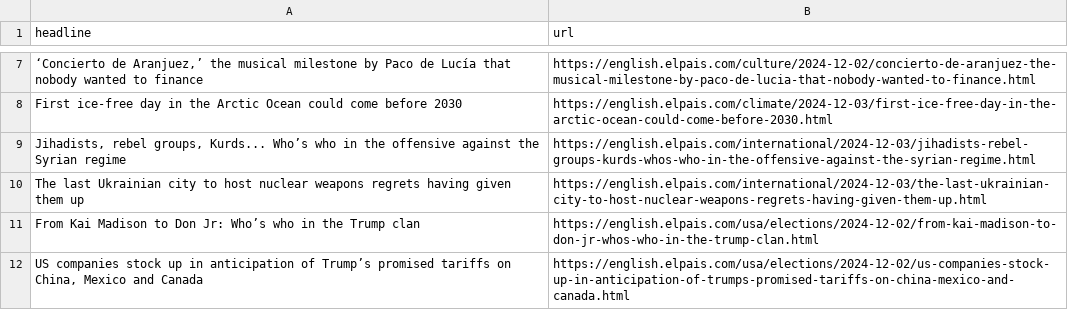
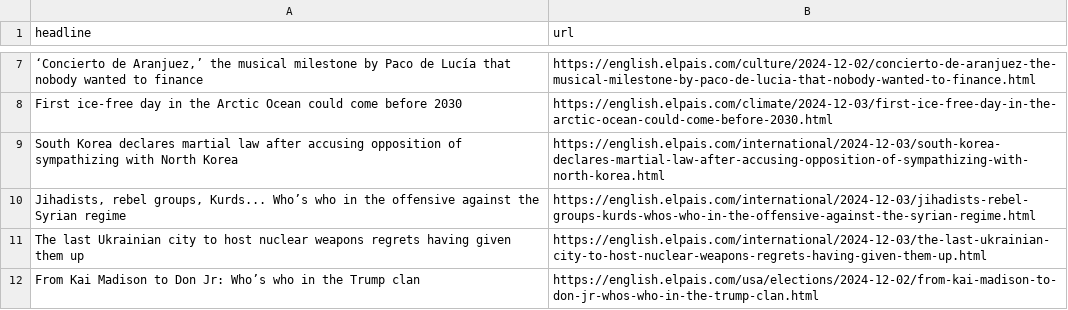
Before and after one commit to cmgsalazar/el-pais-autoscraper, a CSV file: headlines.csv, drawn as a sheet; only a part is shown, gaps mark what is left out; the shorter side is filled out with more unchanged rows; the diff names each change by its address in the sheet, - before the commit and + after, or states it on an @@ line.

```diff
--- a/headlines.csv
+++ b/headlines.csv
+row 9: South Korea declares martial law after accusing opposition of sympathizing with North Korea | https://english.elpais.com/international/2024-12-03/south-korea-declares-martial-law-after-accusing-opposition-of-sympathizing-with-north-korea.html
```
